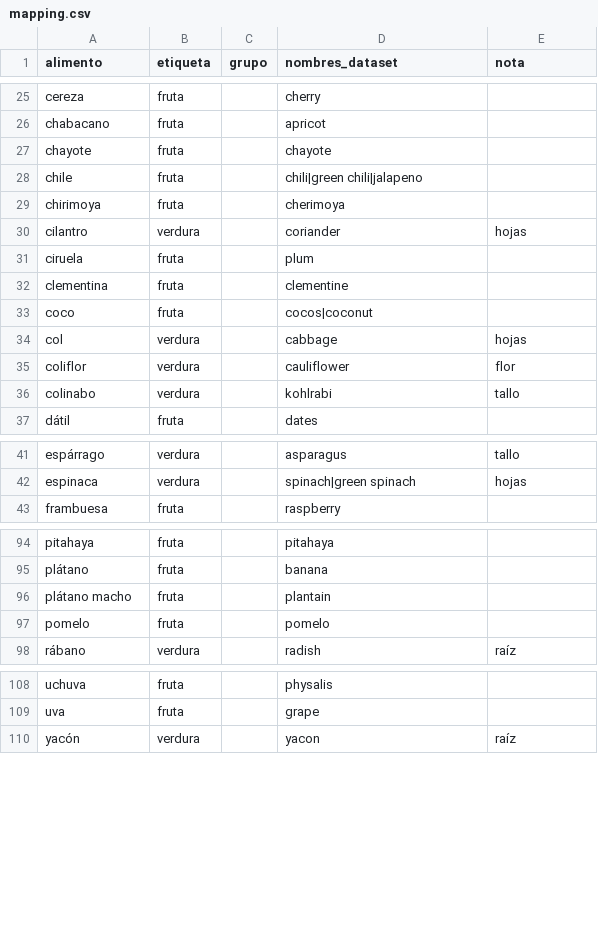
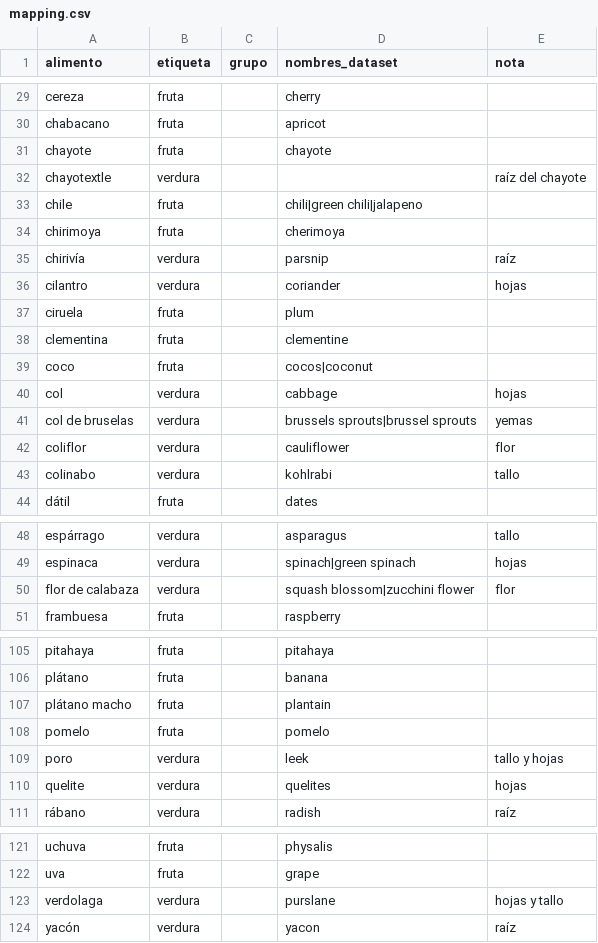
Before and after one commit to 11909/Clasificador-fruta-verdura, a CSV file: data/mapping.csv, drawn as a sheet; only a part is shown, gaps mark what is left out; the diff covers the shown part only.

```diff
--- a/data/mapping.csv
+++ b/data/mapping.csv
@@ -27,4 +31,6 @@ chabacano,fruta,,apricot,
 chayote,fruta,,chayote,
+chayotextle,verdura,,,raíz del chayote
 chile,fruta,,chili|green chili|jalapeno,
 chirimoya,fruta,,cherimoya,
+chirivía,verdura,,parsnip,raíz
 cilantro,verdura,,coriander,hojas
@@ -34,2 +40,3 @@ coco,fruta,,cocos|coconut,
 col,verdura,,cabbage,hojas
+col de bruselas,verdura,,brussels sprouts|brussel sprouts,yemas
 coliflor,verdura,,cauliflower,flor
@@ -42,2 +49,3 @@ espárrago,verdura,,asparagus,tallo
 espinaca,verdura,,spinach|green spinach,hojas
+flor de calabaza,verdura,,squash blossom|zucchini flower,flor
 frambuesa,fruta,,raspberry,
@@ -97,2 +108,4 @@ plátano macho,fruta,,plantain,
 pomelo,fruta,,pomelo,
+poro,verdura,,leek,tallo y hojas
+quelite,verdura,,quelites,hojas
 rábano,verdura,,radish,raíz
@@ -109,2 +122,3 @@ uchuva,fruta,,physalis,
 uva,fruta,,grape,
+verdolaga,verdura,,purslane,hojas y tallo
 yacón,verdura,,yacon,raíz
```
Also changed, not shown: 8 added rows and 2 moved rows elsewhere in this file.
